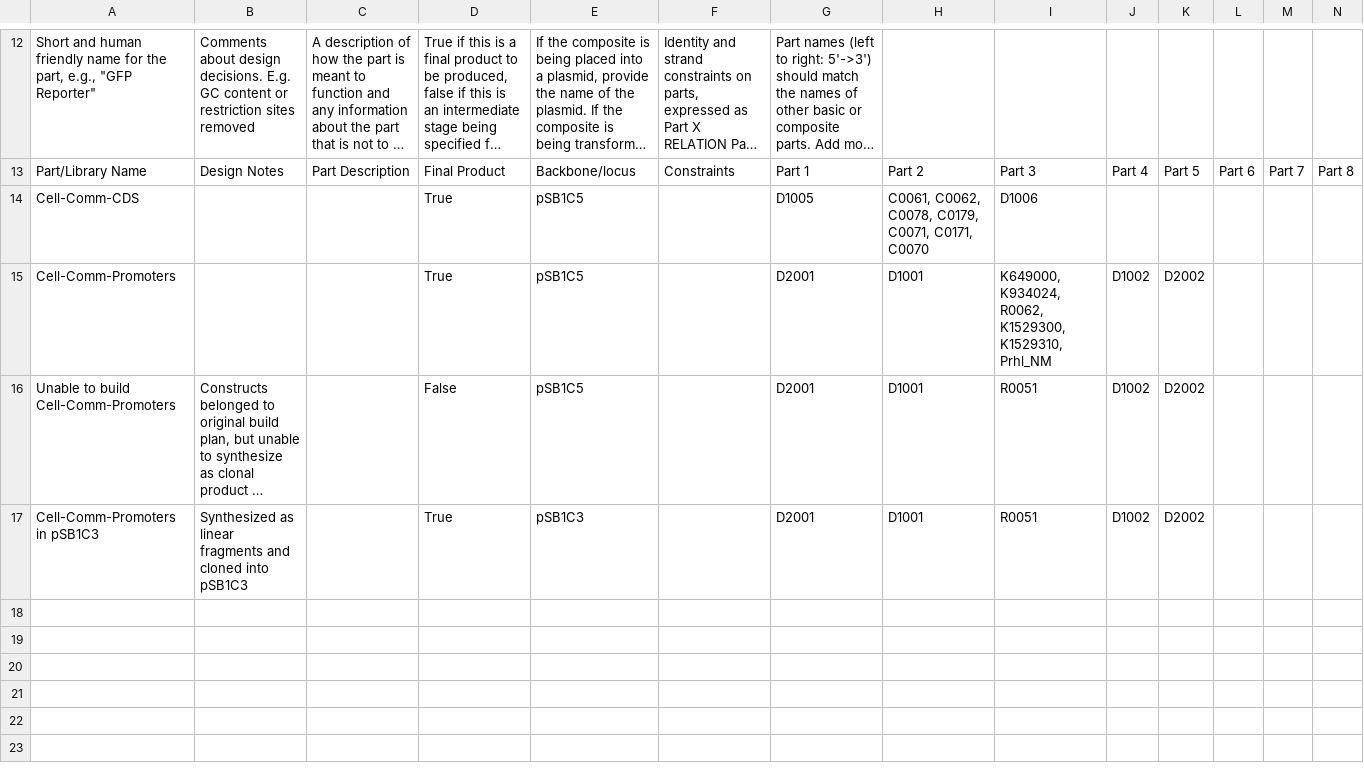
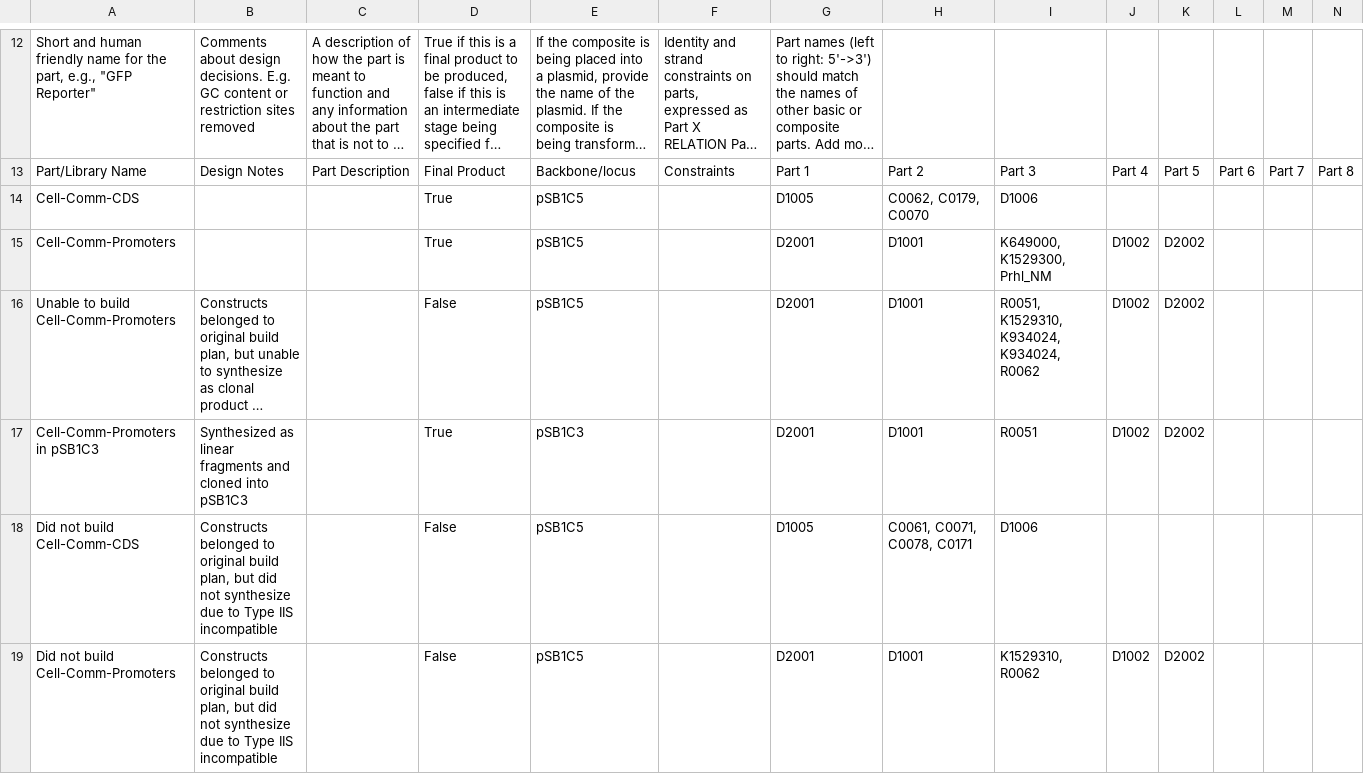
Before and after one commit to iGEM-Engineering/iGEM-distribution, a CSV file: Cell Cell communication/views/Libraries and Composites.csv, drawn as a sheet; only a part is shown, gaps mark what is left out; long unchanged cells end in …; rows hold the shown columns only; the diff names each change by its address in the sheet, - before the commit and + after, or states it on an @@ line.

```diff
--- a/Cell Cell communication/views/Libraries and Composites.csv
+++ b/Cell Cell communication/views/Libraries and Composites.csv
-H14: C0061, C0062, C0078, C0179, C0071, C0171, C0070
+H14: C0062, C0179, C0070
-I15: K649000, K934024, R0062, K1529300, K1529310, Prhl_NM
+I15: K649000, K1529300, Prhl_NM
-I16: R0051
+I16: R0051, K1529310, K934024, K934024, R0062
+row 18: Did not build Cell-Comm-CDS | Constructs belonged to original build plan, but did not synthesize due to Type IIS incompatible |  | False | pSB1C5 |  | D1005 | C0061, C0071, C0078, C0171 | D1006
+row 19: Did not build Cell-Comm-Promoters | Constructs belonged to original build plan, but did not synthesize due to Type IIS incompatible |  | False | pSB1C5 |  | D2001 | D1001 | K1529310, R0062 | D1002 | D2002
```
Also changed, not shown: CRISPR-Cas/views/Libraries and Composites.csv, Fluorescent Reporter Proteins/views/Libraries and Composites.csv, 15 other files.
